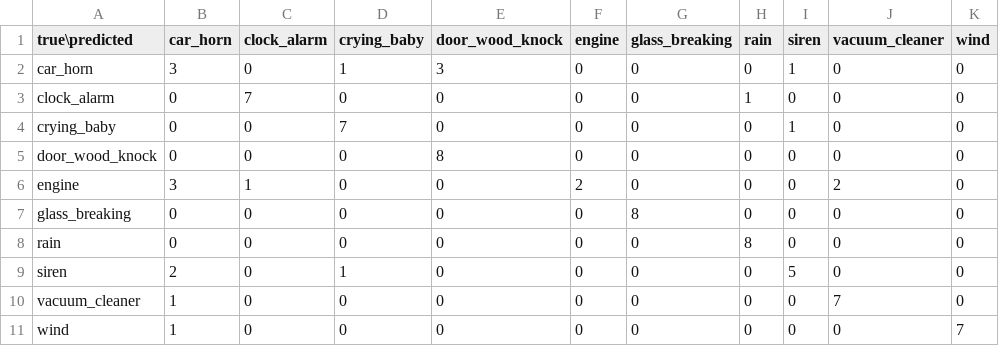
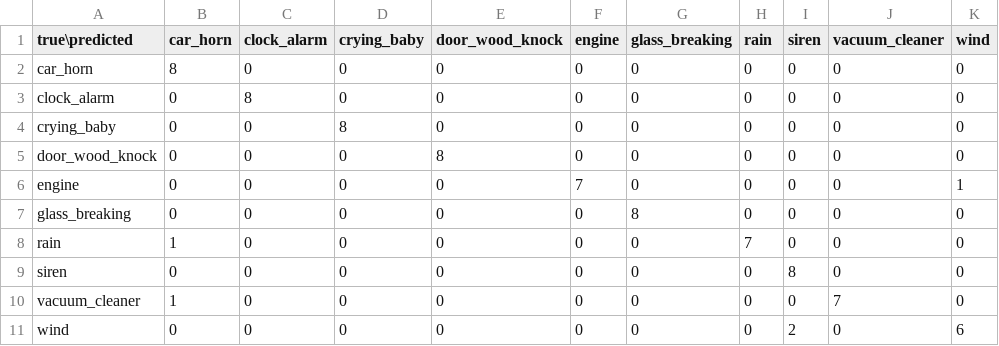
Before and after one commit to joakles19/Datathon, a CSV file: reports/confusion_matrix.csv, drawn as a sheet.

```diff
--- a/reports/confusion_matrix.csv
+++ b/reports/confusion_matrix.csv
@@ -1,11 +1,11 @@
 true\predicted,car_horn,clock_alarm,crying_baby,door_wood_knock,engine,glass_breaking,rain,siren,vacuum_cleaner,wind
-car_horn,3,0,1,3,0,0,0,1,0,0
-clock_alarm,0,7,0,0,0,0,1,0,0,0
-crying_baby,0,0,7,0,0,0,0,1,0,0
+car_horn,8,0,0,0,0,0,0,0,0,0
+clock_alarm,0,8,0,0,0,0,0,0,0,0
+crying_baby,0,0,8,0,0,0,0,0,0,0
 door_wood_knock,0,0,0,8,0,0,0,0,0,0
-engine,3,1,0,0,2,0,0,0,2,0
+engine,0,0,0,0,7,0,0,0,0,1
 glass_breaking,0,0,0,0,0,8,0,0,0,0
-rain,0,0,0,0,0,0,8,0,0,0
-siren,2,0,1,0,0,0,0,5,0,0
+rain,1,0,0,0,0,0,7,0,0,0
+siren,0,0,0,0,0,0,0,8,0,0
 vacuum_cleaner,1,0,0,0,0,0,0,0,7,0
-wind,1,0,0,0,0,0,0,0,0,7
+wind,0,0,0,0,0,0,0,2,0,6
```
Also changed, not shown: reports/fold4_predictions.csv, 34 other files.
